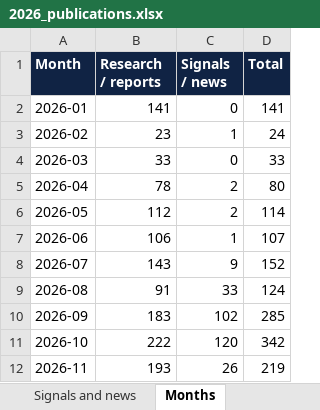
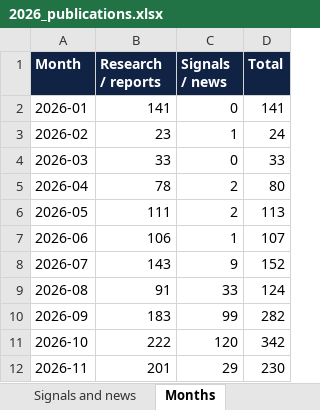
Before and after one commit to vevirm/Europe, an Excel workbook: 2026-stuff/2026_publications.xlsx, sheet Months, drawn as a sheet; values as stored, in another font and other column widths than the file's, no borders; the diff names each change by its address in the sheet, - before the commit and + after, or states it on an @@ line.

```diff
--- a/2026-stuff/2026_publications.xlsx (sheet Months)
+++ b/2026-stuff/2026_publications.xlsx (sheet Months)
-B6 (Research / reports): 112
+B6 (Research / reports): 111
-D6 (Total): 114
+D6 (Total): 113
-C10 (Signals / news): 102
+C10 (Signals / news): 99
-D10 (Total): 285
+D10 (Total): 282
-B12 (Research / reports): 193
+B12 (Research / reports): 201
-C12 (Signals / news): 26
+C12 (Signals / news): 29
-D12 (Total): 219
+D12 (Total): 230
```
Also changed, not shown: sheet All 2026 items, sheet Research and reports, sheet Signals and news, sheet START HERE, 1 other file.
